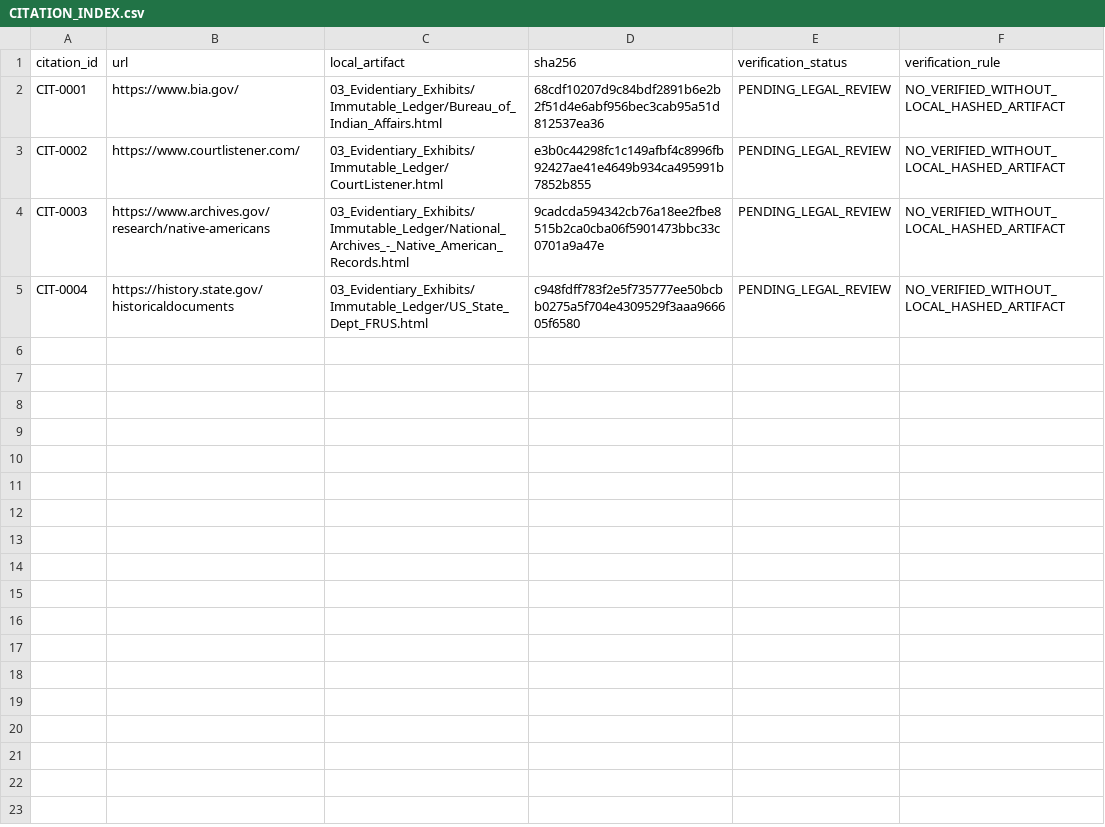
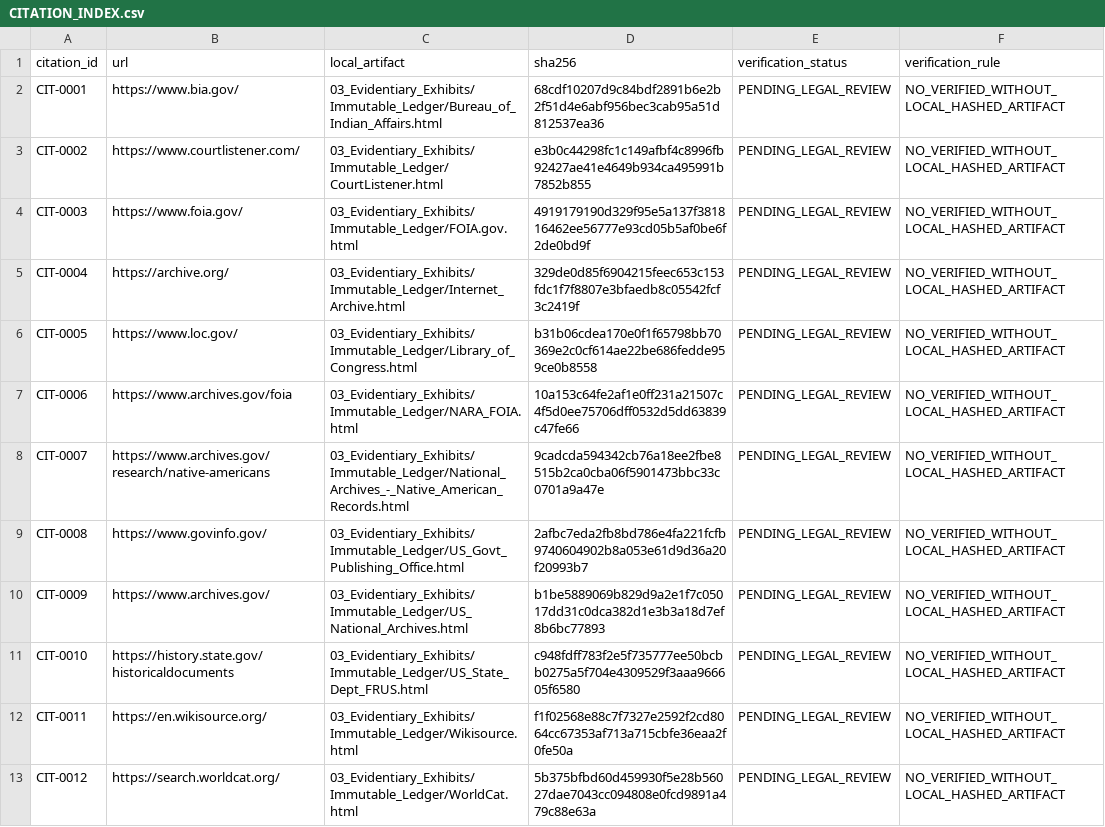
Before and after one commit to GlobalRestitutionAlliance/turtle-island-us-ca-mechoopda-indian-tribe-of-chico-rancheri-master-litigation, a CSV file: 03_Evidentiary_Exhibits/CITATION_INDEX.csv, drawn as a sheet.

Commit message:
Batch 2b: harvest expanded sources, citations, manifests

```diff
--- a/03_Evidentiary_Exhibits/CITATION_INDEX.csv
+++ b/03_Evidentiary_Exhibits/CITATION_INDEX.csv
@@ -3,3 +3,11 @@ CIT-0001,https://www.bia.gov/,03_Evidentiary_Exhibits/Immutable_Ledger/Bureau_of
 CIT-0002,https://www.courtlistener.com/,03_Evidentiary_Exhibits/Immutable_Ledger/CourtListener.html,e3b0c44298fc1c149afbf4c8996fb92427ae41e4649b934ca495991b7852b855,PENDING_LEGAL_REVIEW,NO_VERIFIED_WITHOUT_LOCAL_HASHED_ARTIFACT
-CIT-0003,https://www.archives.gov/research/native-americans,03_Evidentiary_Exhibits/Immutable_Ledger/National_Archives_-_Native_American_Records.html,9cadcda594342cb76a18ee2fbe8515b2ca0cba06f5901473bbc33c0701a9a47e,PENDING_LEGAL_REVIEW,NO_VERIFIED_WITHOUT_LOCAL_HASHED_ARTIFACT
-CIT-0004,https://history.state.gov/historicaldocuments,03_Evidentiary_Exhibits/Immutable_Ledger/US_State_Dept_FRUS.html,c948fdff783f2e5f735777ee50bcbb0275a5f704e4309529f3aaa966605f6580,PENDING_LEGAL_REVIEW,NO_VERIFIED_WITHOUT_LOCAL_HASHED_ARTIFACT
+CIT-0003,https://www.foia.gov/,03_Evidentiary_Exhibits/Immutable_Ledger/FOIA.gov.html,4919179190d329f95e5a137f381816462ee56777e93cd05b5af0be6f2de0bd9f,PENDING_LEGAL_REVIEW,NO_VERIFIED_WITHOUT_LOCAL_HASHED_ARTIFACT
+CIT-0004,https://archive.org/,03_Evidentiary_Exhibits/Immutable_Ledger/Internet_Archive.html,329de0d85f6904215feec653c153fdc1f7f8807e3bfaedb8c05542fcf3c2419f,PENDING_LEGAL_REVIEW,NO_VERIFIED_WITHOUT_LOCAL_HASHED_ARTIFACT
+CIT-0005,https://www.loc.gov/,03_Evidentiary_Exhibits/Immutable_Ledger/Library_of_Congress.html,b31b06cdea170e0f1f65798bb70369e2c0cf614ae22be686fedde959ce0b8558,PENDING_LEGAL_REVIEW,NO_VERIFIED_WITHOUT_LOCAL_HASHED_ARTIFACT
+CIT-0006,https://www.archives.gov/foia,03_Evidentiary_Exhibits/Immutable_Ledger/NARA_FOIA.html,10a153c64fe2af1e0ff231a21507c4f5d0ee75706dff0532d5dd63839c47fe66,PENDING_LEGAL_REVIEW,NO_VERIFIED_WITHOUT_LOCAL_HASHED_ARTIFACT
+CIT-0007,https://www.archives.gov/research/native-americans,03_Evidentiary_Exhibits/Immutable_Ledger/National_Archives_-_Native_American_Records.html,9cadcda594342cb76a18ee2fbe8515b2ca0cba06f5901473bbc33c0701a9a47e,PENDING_LEGAL_REVIEW,NO_VERIFIED_WITHOUT_LOCAL_HASHED_ARTIFACT
+CIT-0008,https://www.govinfo.gov/,03_Evidentiary_Exhibits/Immutable_Ledger/US_Govt_Publishing_Office.html,2afbc7eda2fb8bd786e4fa221fcfb9740604902b8a053e61d9d36a20f20993b7,PENDING_LEGAL_REVIEW,NO_VERIFIED_WITHOUT_LOCAL_HASHED_ARTIFACT
+CIT-0009,https://www.archives.gov/,03_Evidentiary_Exhibits/Immutable_Ledger/US_National_Archives.html,b1be5889069b829d9a2e1f7c05017dd31c0dca382d1e3b3a18d7ef8b6bc77893,PENDING_LEGAL_REVIEW,NO_VERIFIED_WITHOUT_LOCAL_HASHED_ARTIFACT
+CIT-0010,https://history.state.gov/historicaldocuments,03_Evidentiary_Exhibits/Immutable_Ledger/US_State_Dept_FRUS.html,c948fdff783f2e5f735777ee50bcbb0275a5f704e4309529f3aaa966605f6580,PENDING_LEGAL_REVIEW,NO_VERIFIED_WITHOUT_LOCAL_HASHED_ARTIFACT
+CIT-0011,https://en.wikisource.org/,03_Evidentiary_Exhibits/Immutable_Ledger/Wikisource.html,f1f02568e88c7f7327e2592f2cd8064cc67353af713a715cbfe36eaa2f0fe50a,PENDING_LEGAL_REVIEW,NO_VERIFIED_WITHOUT_LOCAL_HASHED_ARTIFACT
+CIT-0012,https://search.worldcat.org/,03_Evidentiary_Exhibits/Immutable_Ledger/WorldCat.html,5b375bfbd60d459930f5e28b56027dae7043cc094808e0fcd9891a479c88e63a,PENDING_LEGAL_REVIEW,NO_VERIFIED_WITHOUT_LOCAL_HASHED_ARTIFACT
```
Also changed, not shown: 32 other files.
